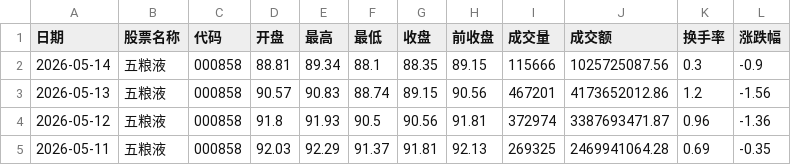
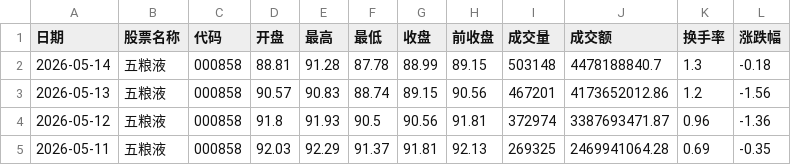
Before and after one commit to linzekai-coder/ai_quant, a CSV file: data/stocks/五粮液.csv, drawn as a sheet; only a part is shown.

```diff
--- a/data/stocks/五粮液.csv
+++ b/data/stocks/五粮液.csv
@@ -1,3 +1,3 @@
 日期,股票名称,代码,开盘,最高,最低,收盘,前收盘,成交量,成交额,换手率,涨跌幅
-2026-05-14,五粮液,000858,88.81,89.34,88.1,88.35,89.15,115666,1025725087.56,0.3,-0.9
+2026-05-14,五粮液,000858,88.81,91.28,87.78,88.99,89.15,503148,4478188840.7,1.3,-0.18
 2026-05-13,五粮液,000858,90.57,90.83,88.74,89.15,90.56,467201,4173652012.86,1.2,-1.56
```
Also changed, not shown: data/stocks/中信证券.csv, data/stocks/招商银行.csv, 17 other files.
